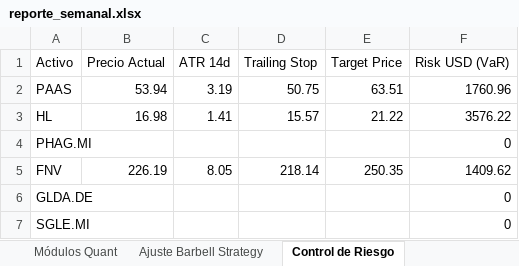
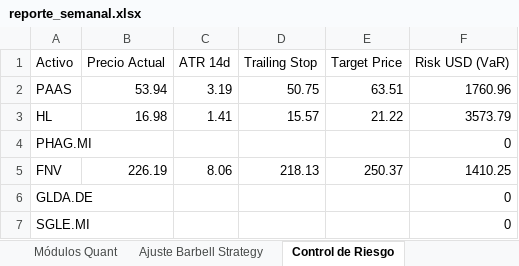
Before and after one commit to pseitler/River-Plate-Alpha, an Excel workbook: public/reporte_semanal.xlsx, sheet Control de Riesgo, drawn as a sheet; values as stored, in another font and other column widths than the file's, no borders; the diff names each change by its address in the sheet, - before the commit and + after, or states it on an @@ line.

```diff
--- a/public/reporte_semanal.xlsx (sheet Control de Riesgo)
+++ b/public/reporte_semanal.xlsx (sheet Control de Riesgo)
-F3 (Risk USD (VaR)): 3576.22
+F3 (Risk USD (VaR)): 3573.79
-C5 (ATR 14d): 8.05
+C5 (ATR 14d): 8.06
-D5 (Trailing Stop): 218.14
+D5 (Trailing Stop): 218.13
-E5 (Target Price): 250.35
+E5 (Target Price): 250.37
-F5 (Risk USD (VaR)): 1409.62
+F5 (Risk USD (VaR)): 1410.25
```
Also changed, not shown: sheet Rendimientos, sheet Módulos Quant, 1 other file.
